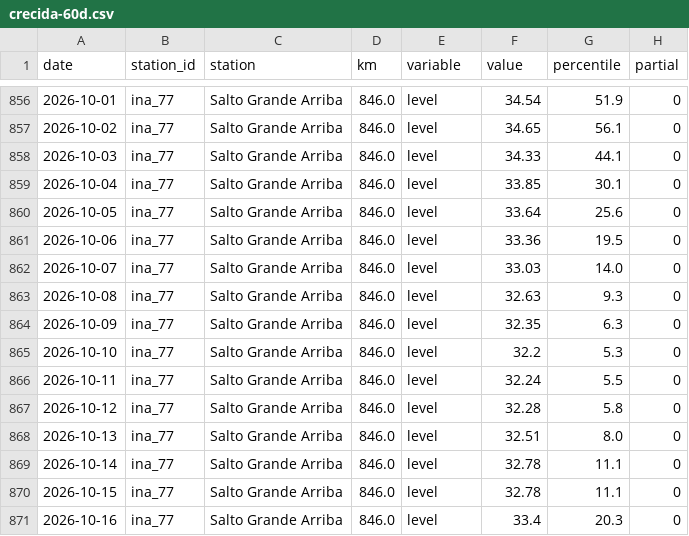
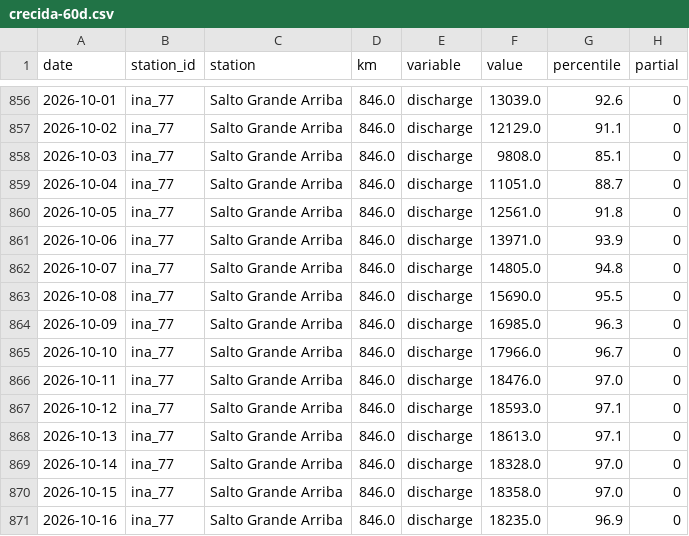
Before and after one commit to sebastian-reolon/clima-uy, a CSV file: data/rio/crecida-60d.csv, drawn as a sheet; only a part is shown, gaps mark what is left out; the diff covers the shown part only.

```diff
--- a/data/rio/crecida-60d.csv
+++ b/data/rio/crecida-60d.csv
@@ -856,16 +856,16 @@ date,station_id,station,km,variable,value,percentile,partial
-2026-10-01,ina_77,Salto Grande Arriba,846.0,level,34.54,51.9,0
-2026-10-02,ina_77,Salto Grande Arriba,846.0,level,34.65,56.1,0
-2026-10-03,ina_77,Salto Grande Arriba,846.0,level,34.33,44.1,0
-2026-10-04,ina_77,Salto Grande Arriba,846.0,level,33.85,30.1,0
-2026-10-05,ina_77,Salto Grande Arriba,846.0,level,33.64,25.6,0
-2026-10-06,ina_77,Salto Grande Arriba,846.0,level,33.36,19.5,0
-2026-10-07,ina_77,Salto Grande Arriba,846.0,level,33.03,14.0,0
-2026-10-08,ina_77,Salto Grande Arriba,846.0,level,32.63,9.3,0
-2026-10-09,ina_77,Salto Grande Arriba,846.0,level,32.35,6.3,0
-2026-10-10,ina_77,Salto Grande Arriba,846.0,level,32.2,5.3,0
-2026-10-11,ina_77,Salto Grande Arriba,846.0,level,32.24,5.5,0
-2026-10-12,ina_77,Salto Grande Arriba,846.0,level,32.28,5.8,0
-2026-10-13,ina_77,Salto Grande Arriba,846.0,level,32.51,8.0,0
-2026-10-14,ina_77,Salto Grande Arriba,846.0,level,32.78,11.1,0
-2026-10-15,ina_77,Salto Grande Arriba,846.0,level,32.78,11.1,0
-2026-10-16,ina_77,Salto Grande Arriba,846.0,level,33.4,20.3,0
+2026-10-01,ina_77,Salto Grande Arriba,846.0,discharge,13039.0,92.6,0
+2026-10-02,ina_77,Salto Grande Arriba,846.0,discharge,12129.0,91.1,0
+2026-10-03,ina_77,Salto Grande Arriba,846.0,discharge,9808.0,85.1,0
+2026-10-04,ina_77,Salto Grande Arriba,846.0,discharge,11051.0,88.7,0
+2026-10-05,ina_77,Salto Grande Arriba,846.0,discharge,12561.0,91.8,0
+2026-10-06,ina_77,Salto Grande Arriba,846.0,discharge,13971.0,93.9,0
+2026-10-07,ina_77,Salto Grande Arriba,846.0,discharge,14805.0,94.8,0
+2026-10-08,ina_77,Salto Grande Arriba,846.0,discharge,15690.0,95.5,0
+2026-10-09,ina_77,Salto Grande Arriba,846.0,discharge,16985.0,96.3,0
+2026-10-10,ina_77,Salto Grande Arriba,846.0,discharge,17966.0,96.7,0
+2026-10-11,ina_77,Salto Grande Arriba,846.0,discharge,18476.0,97.0,0
+2026-10-12,ina_77,Salto Grande Arriba,846.0,discharge,18593.0,97.1,0
+2026-10-13,ina_77,Salto Grande Arriba,846.0,discharge,18613.0,97.1,0
+2026-10-14,ina_77,Salto Grande Arriba,846.0,discharge,18328.0,97.0,0
+2026-10-15,ina_77,Salto Grande Arriba,846.0,discharge,18358.0,97.0,0
+2026-10-16,ina_77,Salto Grande Arriba,846.0,discharge,18235.0,96.9,0
```
Also changed, not shown: 134 edited cells elsewhere in this file, 10 other files.
